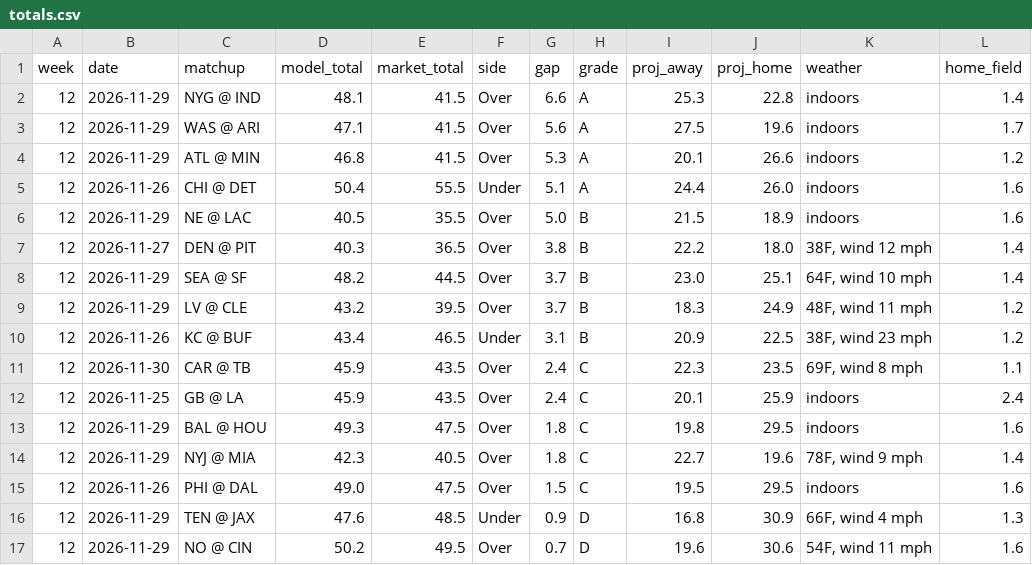
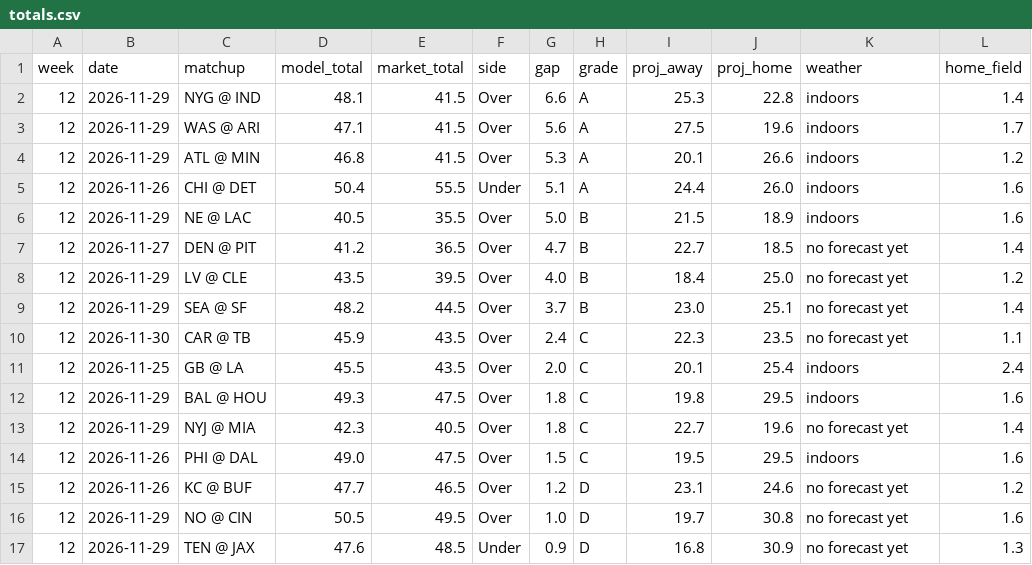
Before and after one commit to aatrain23/prop-card, a CSV file: nfl-data/totals.csv, drawn as a sheet.

```diff
--- a/nfl-data/totals.csv
+++ b/nfl-data/totals.csv
@@ -6,12 +6,12 @@ week,date,matchup,model_total,market_total,side,gap,grade,proj_away,proj_home,we
 12,2026-11-29,NE @ LAC,40.5,35.5,Over,5.0,B,21.5,18.9,indoors,1.6
-12,2026-11-27,DEN @ PIT,40.3,36.5,Over,3.8,B,22.2,18.0,"38F, wind 12 mph",1.4
-12,2026-11-29,SEA @ SF,48.2,44.5,Over,3.7,B,23.0,25.1,"64F, wind 10 mph",1.4
-12,2026-11-29,LV @ CLE,43.2,39.5,Over,3.7,B,18.3,24.9,"48F, wind 11 mph",1.2
-12,2026-11-26,KC @ BUF,43.4,46.5,Under,3.1,B,20.9,22.5,"38F, wind 23 mph",1.2
-12,2026-11-30,CAR @ TB,45.9,43.5,Over,2.4,C,22.3,23.5,"69F, wind 8 mph",1.1
-12,2026-11-25,GB @ LA,45.9,43.5,Over,2.4,C,20.1,25.9,indoors,2.4
+12,2026-11-27,DEN @ PIT,41.2,36.5,Over,4.7,B,22.7,18.5,no forecast yet,1.4
+12,2026-11-29,LV @ CLE,43.5,39.5,Over,4.0,B,18.4,25.0,no forecast yet,1.2
+12,2026-11-29,SEA @ SF,48.2,44.5,Over,3.7,B,23.0,25.1,no forecast yet,1.4
+12,2026-11-30,CAR @ TB,45.9,43.5,Over,2.4,C,22.3,23.5,no forecast yet,1.1
+12,2026-11-25,GB @ LA,45.5,43.5,Over,2.0,C,20.1,25.4,indoors,2.4
 12,2026-11-29,BAL @ HOU,49.3,47.5,Over,1.8,C,19.8,29.5,indoors,1.6
-12,2026-11-29,NYJ @ MIA,42.3,40.5,Over,1.8,C,22.7,19.6,"78F, wind 9 mph",1.4
+12,2026-11-29,NYJ @ MIA,42.3,40.5,Over,1.8,C,22.7,19.6,no forecast yet,1.4
 12,2026-11-26,PHI @ DAL,49.0,47.5,Over,1.5,C,19.5,29.5,indoors,1.6
-12,2026-11-29,TEN @ JAX,47.6,48.5,Under,0.9,D,16.8,30.9,"66F, wind 4 mph",1.3
-12,2026-11-29,NO @ CIN,50.2,49.5,Over,0.7,D,19.6,30.6,"54F, wind 11 mph",1.6
+12,2026-11-26,KC @ BUF,47.7,46.5,Over,1.2,D,23.1,24.6,no forecast yet,1.2
+12,2026-11-29,NO @ CIN,50.5,49.5,Over,1.0,D,19.7,30.8,no forecast yet,1.6
+12,2026-11-29,TEN @ JAX,47.6,48.5,Under,0.9,D,16.8,30.9,no forecast yet,1.3
```
Also changed, not shown: nfl-data/bet_log.csv, nfl-data/bets.csv, 12 other files.
